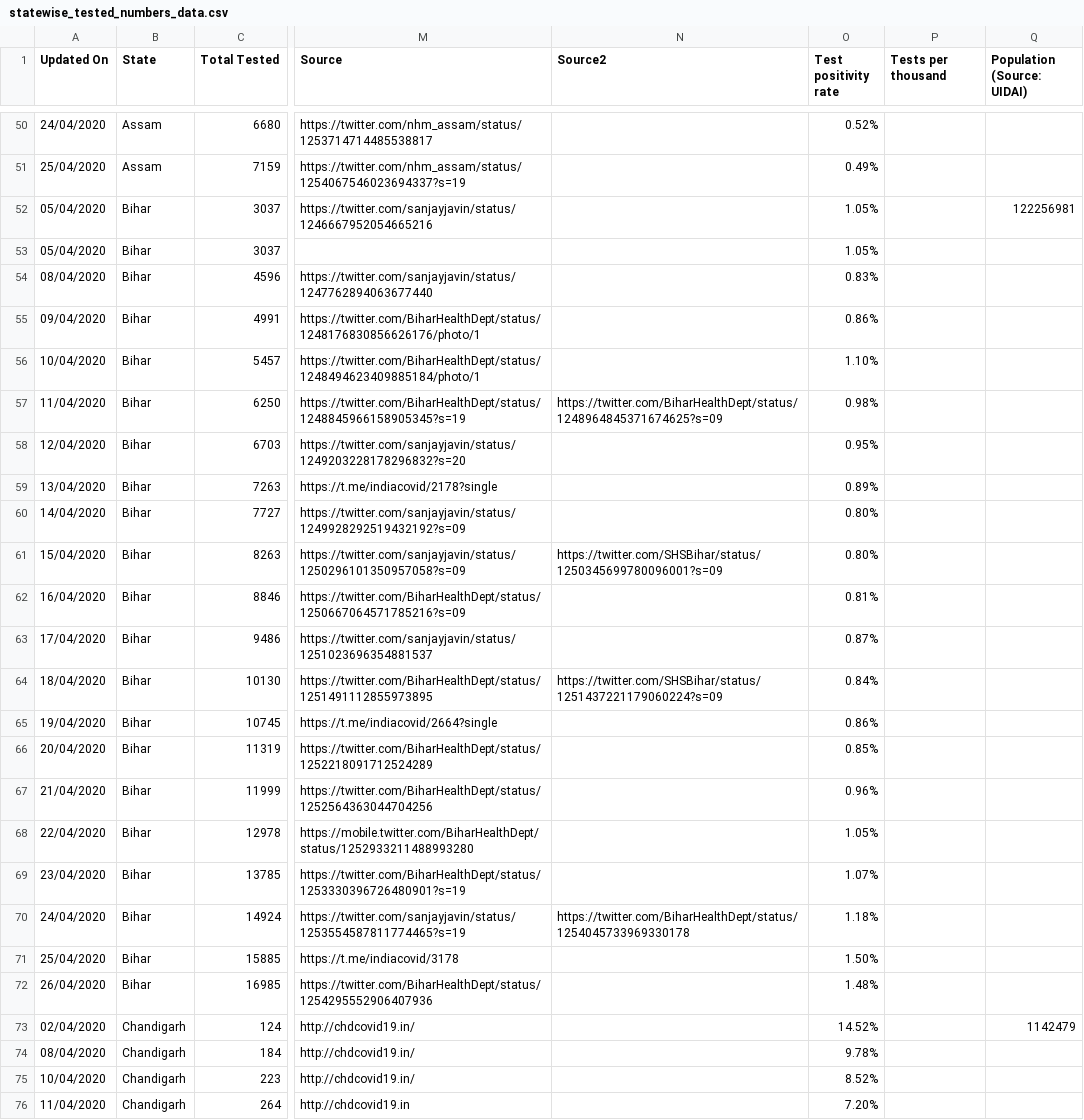
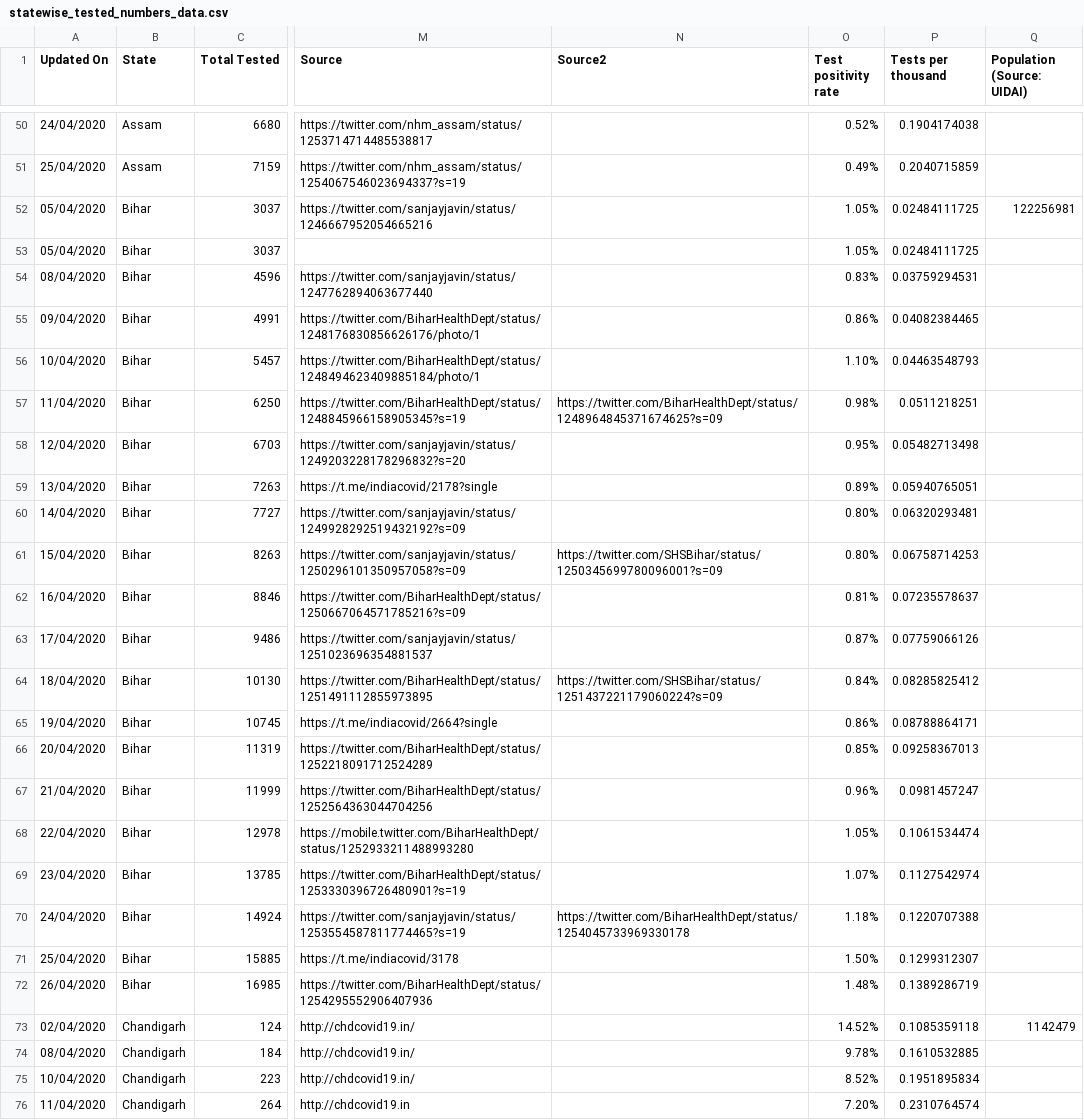
Before and after one commit to wanderingcoderr/api, a CSV file: csv/2020-04-26/statewise_tested_numbers_data.csv, drawn as a sheet; only a part is shown, gaps mark what is left out; the diff covers the shown part only; the diff names each change by its address in the sheet, - before the commit and + after, or states it on an @@ line.

```diff
--- a/csv/2020-04-26/statewise_tested_numbers_data.csv
+++ b/csv/2020-04-26/statewise_tested_numbers_data.csv
-P50 (Tests per thousand): (empty)
+P50 (Tests per thousand): 0.1904174038
-P51 (Tests per thousand): (empty)
+P51 (Tests per thousand): 0.2040715859
-P52:P53 (Tests per thousand): (empty)
+P52:P53 (Tests per thousand): 0.02484111725
-P54 (Tests per thousand): (empty)
+P54 (Tests per thousand): 0.03759294531
-P55 (Tests per thousand): (empty)
+P55 (Tests per thousand): 0.04082384465
-P56 (Tests per thousand): (empty)
+P56 (Tests per thousand): 0.04463548793
-P57 (Tests per thousand): (empty)
+P57 (Tests per thousand): 0.0511218251
-P58 (Tests per thousand): (empty)
+P58 (Tests per thousand): 0.05482713498
-P59 (Tests per thousand): (empty)
+P59 (Tests per thousand): 0.05940765051
-P60 (Tests per thousand): (empty)
+P60 (Tests per thousand): 0.06320293481
-P61 (Tests per thousand): (empty)
+P61 (Tests per thousand): 0.06758714253
-P62 (Tests per thousand): (empty)
+P62 (Tests per thousand): 0.07235578637
-P63 (Tests per thousand): (empty)
+P63 (Tests per thousand): 0.07759066126
-P64 (Tests per thousand): (empty)
+P64 (Tests per thousand): 0.08285825412
-P65 (Tests per thousand): (empty)
+P65 (Tests per thousand): 0.08788864171
-P66 (Tests per thousand): (empty)
+P66 (Tests per thousand): 0.09258367013
-P67 (Tests per thousand): (empty)
+P67 (Tests per thousand): 0.0981457247
-P68 (Tests per thousand): (empty)
+P68 (Tests per thousand): 0.1061534474
-P69 (Tests per thousand): (empty)
+P69 (Tests per thousand): 0.1127542974
-P70 (Tests per thousand): (empty)
+P70 (Tests per thousand): 0.1220707388
-P71 (Tests per thousand): (empty)
+P71 (Tests per thousand): 0.1299312307
-P72 (Tests per thousand): (empty)
+P72 (Tests per thousand): 0.1389286719
-P73 (Tests per thousand): (empty)
+P73 (Tests per thousand): 0.1085359118
-P74 (Tests per thousand): (empty)
+P74 (Tests per thousand): 0.1610532885
-P75 (Tests per thousand): (empty)
+P75 (Tests per thousand): 0.1951895834
-P76 (Tests per thousand): (empty)
+P76 (Tests per thousand): 0.2310764574
```
Also changed, not shown: 95 edited cells elsewhere in this file, csv/2020-04-26/death_and_recovered.csv, csv/2020-04-26/death_and_recovered2.csv, 24 other files.
